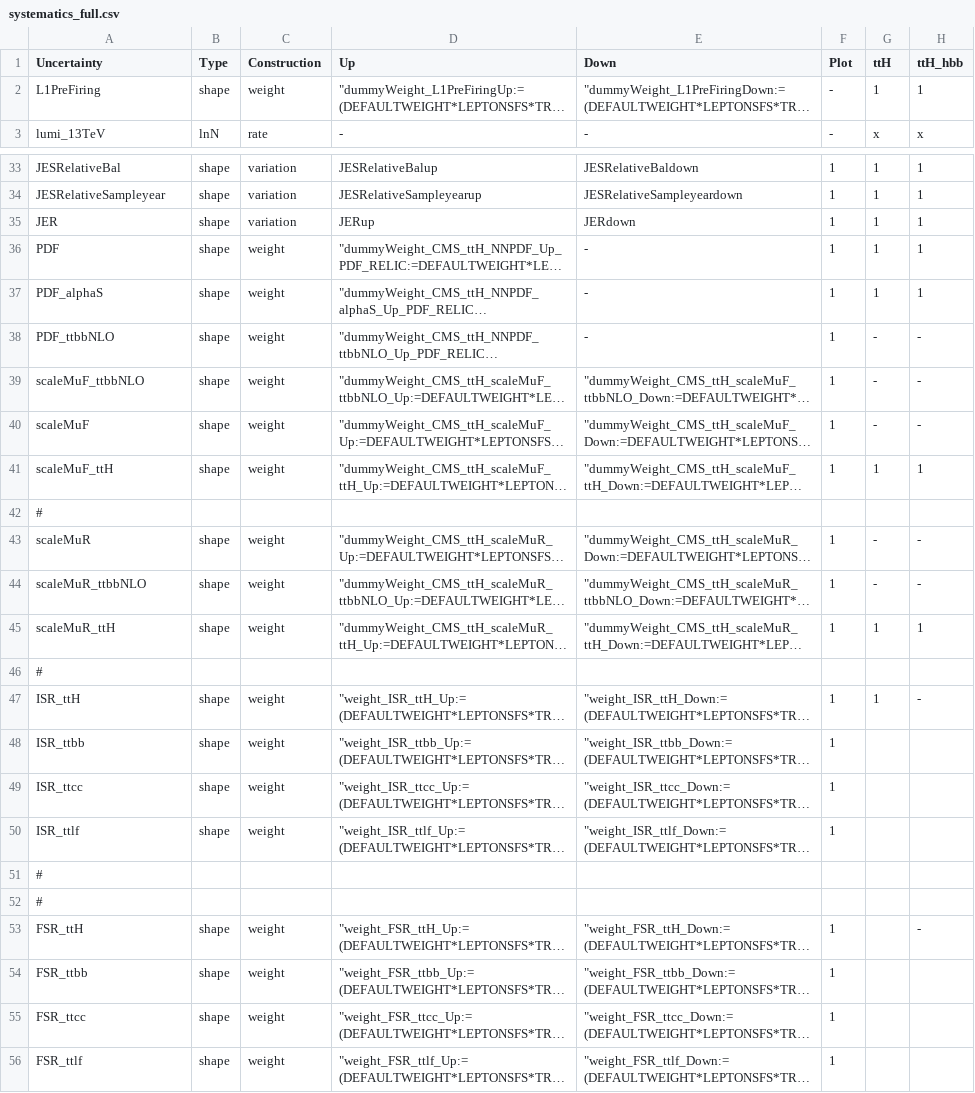
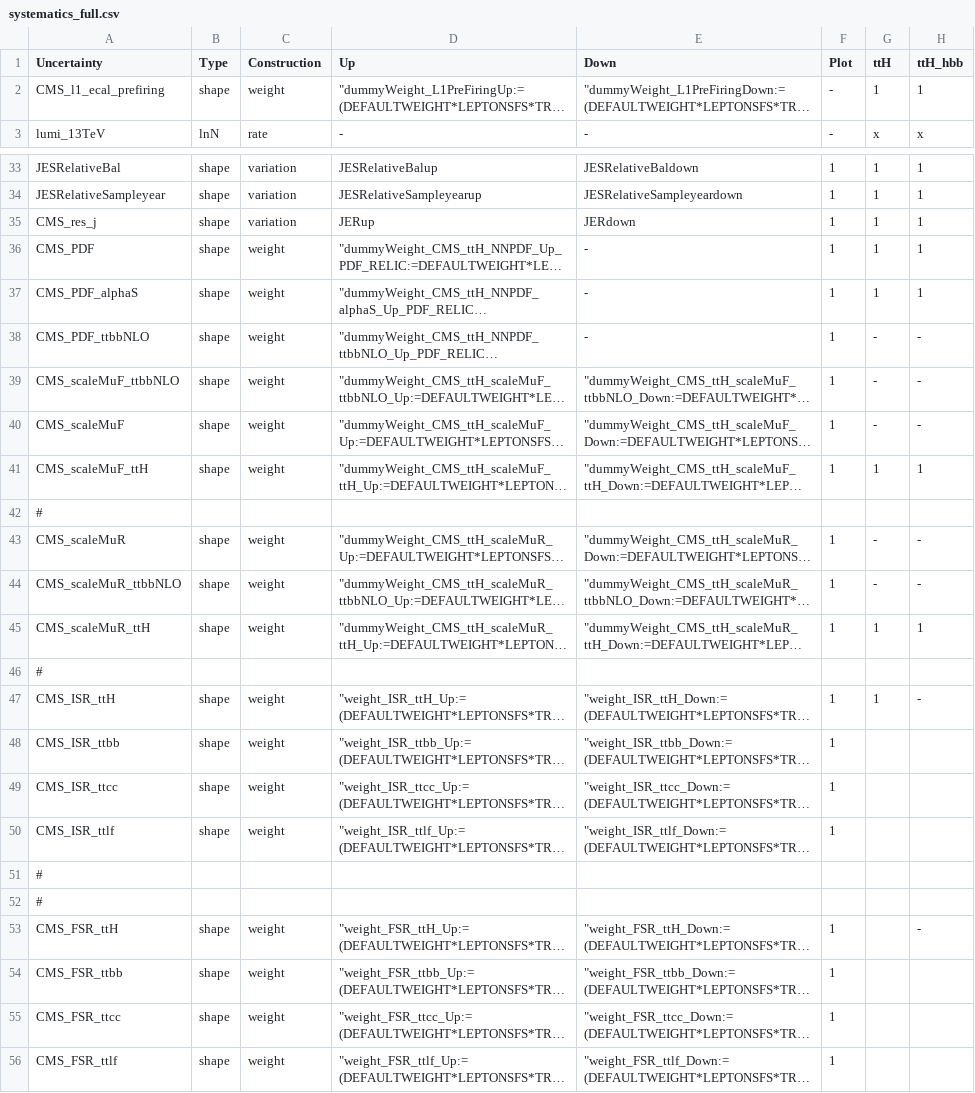
Before and after one commit to wweiphy/TTHHRun2UL_DNN, a CSV file: datacard/systematics_full.csv, drawn as a sheet; only a part is shown, gaps mark what is left out; long unchanged cells end in …; the diff covers the shown part only; the diff names each change by its address in the sheet, - before the commit and + after, or states it on an @@ line.

```diff
--- a/datacard/systematics_full.csv
+++ b/datacard/systematics_full.csv
-A2 (Uncertainty): L1PreFiring
+A2 (Uncertainty): CMS_l1_ecal_prefiring
-A35 (Uncertainty): JER
+A35 (Uncertainty): CMS_res_j
-A36 (Uncertainty): PDF
+A36 (Uncertainty): CMS_PDF
-A37 (Uncertainty): PDF_alphaS
+A37 (Uncertainty): CMS_PDF_alphaS
-A38 (Uncertainty): PDF_ttbbNLO
+A38 (Uncertainty): CMS_PDF_ttbbNLO
-A39 (Uncertainty): scaleMuF_ttbbNLO
+A39 (Uncertainty): CMS_scaleMuF_ttbbNLO
-A40 (Uncertainty): scaleMuF
+A40 (Uncertainty): CMS_scaleMuF
-A41 (Uncertainty): scaleMuF_ttH
+A41 (Uncertainty): CMS_scaleMuF_ttH
-A43 (Uncertainty): scaleMuR
+A43 (Uncertainty): CMS_scaleMuR
-A44 (Uncertainty): scaleMuR_ttbbNLO
+A44 (Uncertainty): CMS_scaleMuR_ttbbNLO
-A45 (Uncertainty): scaleMuR_ttH
+A45 (Uncertainty): CMS_scaleMuR_ttH
-A47 (Uncertainty): ISR_ttH
+A47 (Uncertainty): CMS_ISR_ttH
-A48 (Uncertainty): ISR_ttbb
+A48 (Uncertainty): CMS_ISR_ttbb
-A49 (Uncertainty): ISR_ttcc
+A49 (Uncertainty): CMS_ISR_ttcc
-A50 (Uncertainty): ISR_ttlf
+A50 (Uncertainty): CMS_ISR_ttlf
-A53 (Uncertainty): FSR_ttH
+A53 (Uncertainty): CMS_FSR_ttH
-A54 (Uncertainty): FSR_ttbb
+A54 (Uncertainty): CMS_FSR_ttbb
-A55 (Uncertainty): FSR_ttcc
+A55 (Uncertainty): CMS_FSR_ttcc
-A56 (Uncertainty): FSR_ttlf
+A56 (Uncertainty): CMS_FSR_ttlf
```
Also changed, not shown: 14 edited cells elsewhere in this file, datacard/combineRun2/histo-name-merge.csv, datacard/datacard_new_sys_2016.csv, 4 other files.
